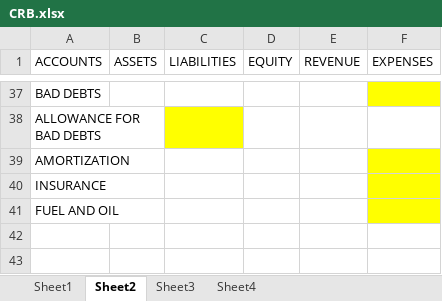
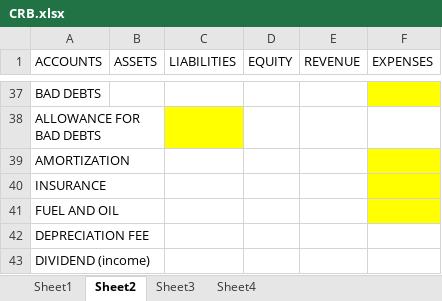
Before and after one commit to agent909/cdj_acc1, an Excel workbook: aCCTg. pROGRAm/CRB.xlsx, sheet Sheet2, drawn as a sheet; only a part is shown, gaps mark what is left out; values as stored, in another font and other column widths than the file's, no borders; the diff names each change by its address in the sheet, - before the commit and + after, or states it on an @@ line.

```diff
--- a/aCCTg. pROGRAm/CRB.xlsx (sheet Sheet2)
+++ b/aCCTg. pROGRAm/CRB.xlsx (sheet Sheet2)
+row 42: DEPRECIATION FEE
+row 43: DIVIDEND (income)
```
Also changed, not shown: 1 other file.
